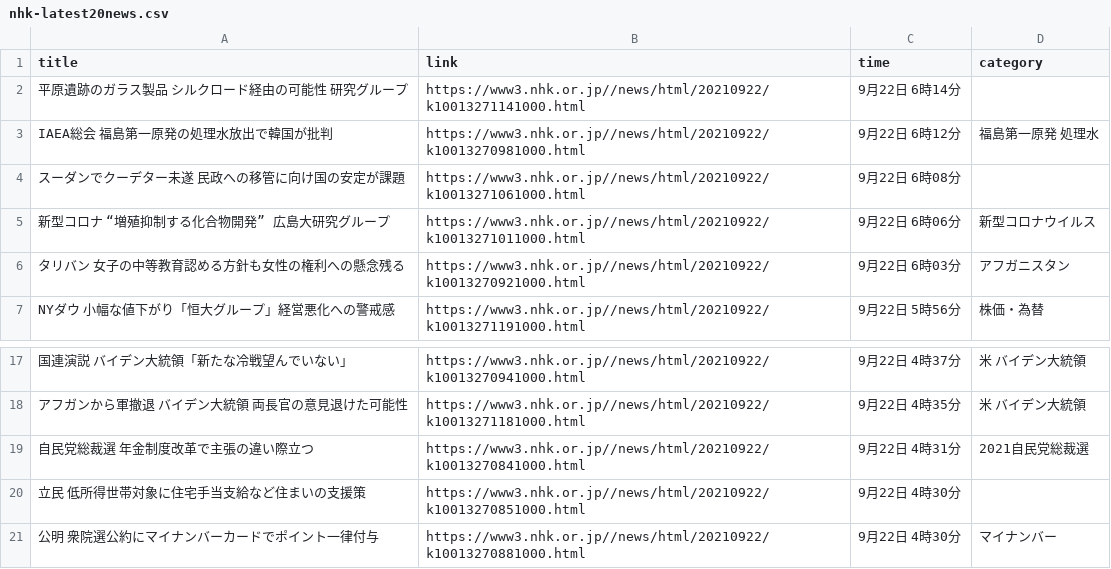
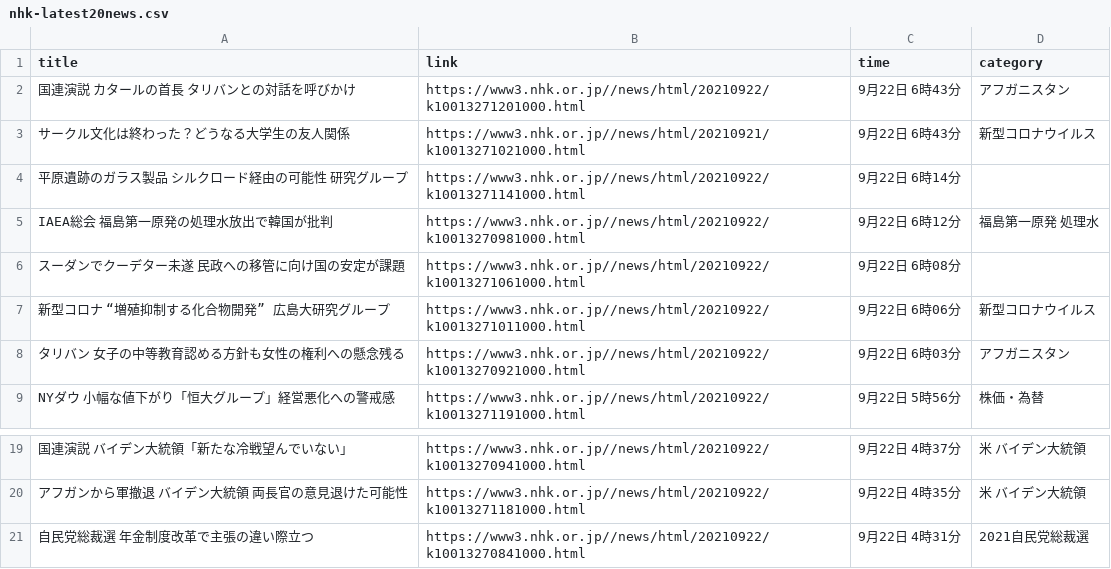
Before and after one commit to Hiromisa/autoscrape_NHK, a CSV file: nhk-latest20news.csv, drawn as a sheet; only a part is shown, gaps mark what is left out; removed rows and columns are numbered as before the commit, all else as after; the diff names each change by its address in the sheet, - before the commit and + after, or states it on an @@ line.

```diff
--- a/nhk-latest20news.csv
+++ b/nhk-latest20news.csv
+row 2: 国連演説 カタールの首長 タリバンとの対話を呼びかけ | https://www3.nhk.or.jp//news/html/20210922/k10013271201000.html | 9月22日 6時43分 | アフガニスタン
+row 3: サークル文化は終わった？どうなる大学生の友人関係 | https://www3.nhk.or.jp//news/html/20210921/k10013271021000.html | 9月22日 6時43分 | 新型コロナウイルス
-row 20: 立民 低所得世帯対象に住宅手当支給など住まいの支援策 | https://www3.nhk.or.jp//news/html/20210922/k10013270851000.html | 9月22日 4時30分
-row 21: 公明 衆院選公約にマイナンバーカードでポイント一律付与 | https://www3.nhk.or.jp//news/html/20210922/k10013270881000.html | 9月22日 4時30分 | マイナンバー
```
